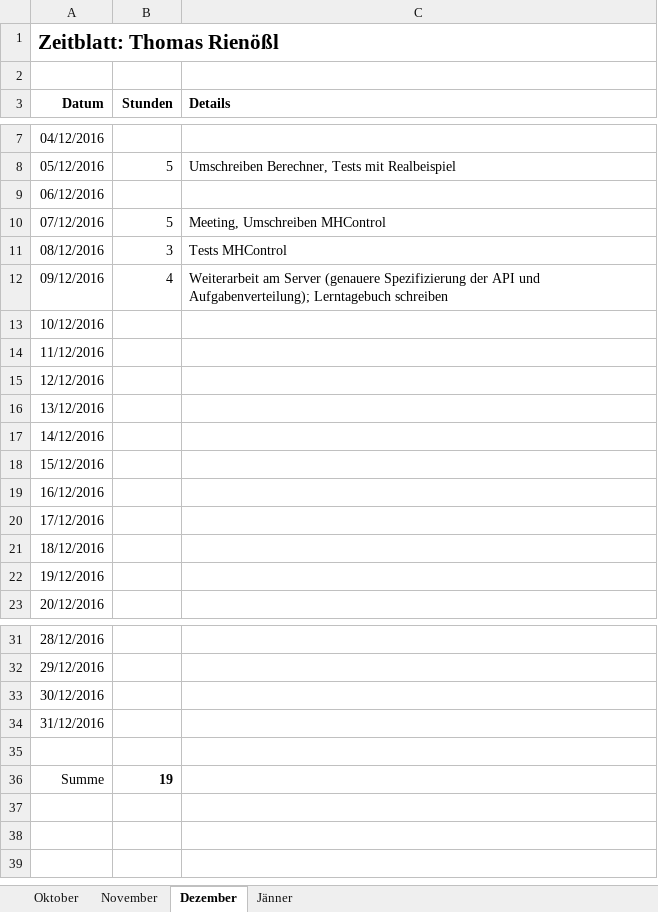
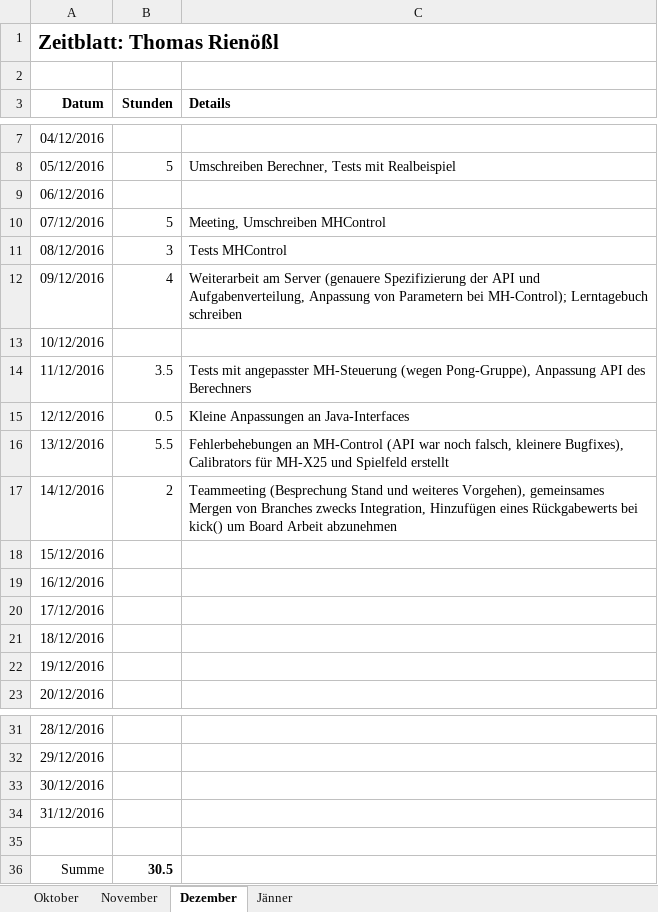
Before and after one commit to ChangeTheCode/AlienHacky, an Excel workbook: Zeitblaetter/Thomas Rienoeßl.xlsx, sheet Dezember, drawn as a sheet; only a part is shown, gaps mark what is left out; values as stored, in another font and other column widths than the file's, no borders; the diff names each change by its address in the sheet, - before the commit and + after, or states it on an @@ line.

Commit message:
Zeitblatt

```diff
--- a/Zeitblaetter/Thomas Rienoeßl.xlsx (sheet Dezember)
+++ b/Zeitblaetter/Thomas Rienoeßl.xlsx (sheet Dezember)
-C12 (Details): …API und Aufgabenverteilung); Lerntagebuch schreiben
+C12 (Details): …API und Aufgabenverteilung, Anpassung von Parametern bei MH-Control); Lerntagebuch schreiben
-B14 (Stunden): (empty)
+B14 (Stunden): 3.5
-C14 (Details): (empty)
+C14 (Details): Tests mit angepasster MH-Steuerung (wegen Pong-Gruppe), Anpassung API des Berechners
-B15 (Stunden): (empty)
+B15 (Stunden): 0.5
-C15 (Details): (empty)
+C15 (Details): Kleine Anpassungen an Java-Interfaces
-B16 (Stunden): (empty)
+B16 (Stunden): 5.5
-C16 (Details): (empty)
+C16 (Details): Fehlerbehebungen an MH-Control (API war noch falsch, kleinere Bugfixes), Calibrators für MH-X25 und Spielfeld erstellt
-B17 (Stunden): (empty)
+B17 (Stunden): 2
-C17 (Details): (empty)
+C17 (Details): Teammeeting (Besprechung Stand und weiteres Vorgehen), gemeinsames Mergen von Branches zwecks Integration, Hinzufügen eines Rückgabewerts bei kick() um Board Arbeit abzunehmen
-B36 (Stunden): 19
+B36 (Stunden): 30.5
```
